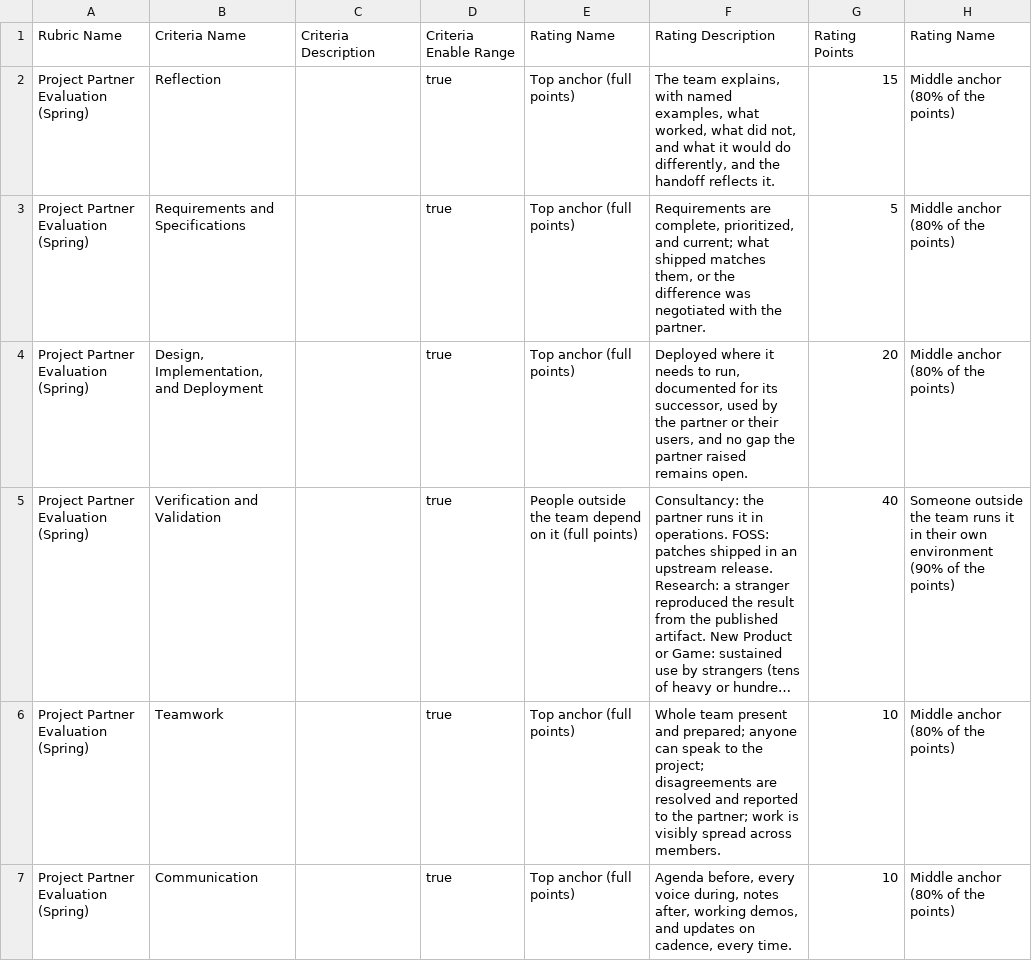
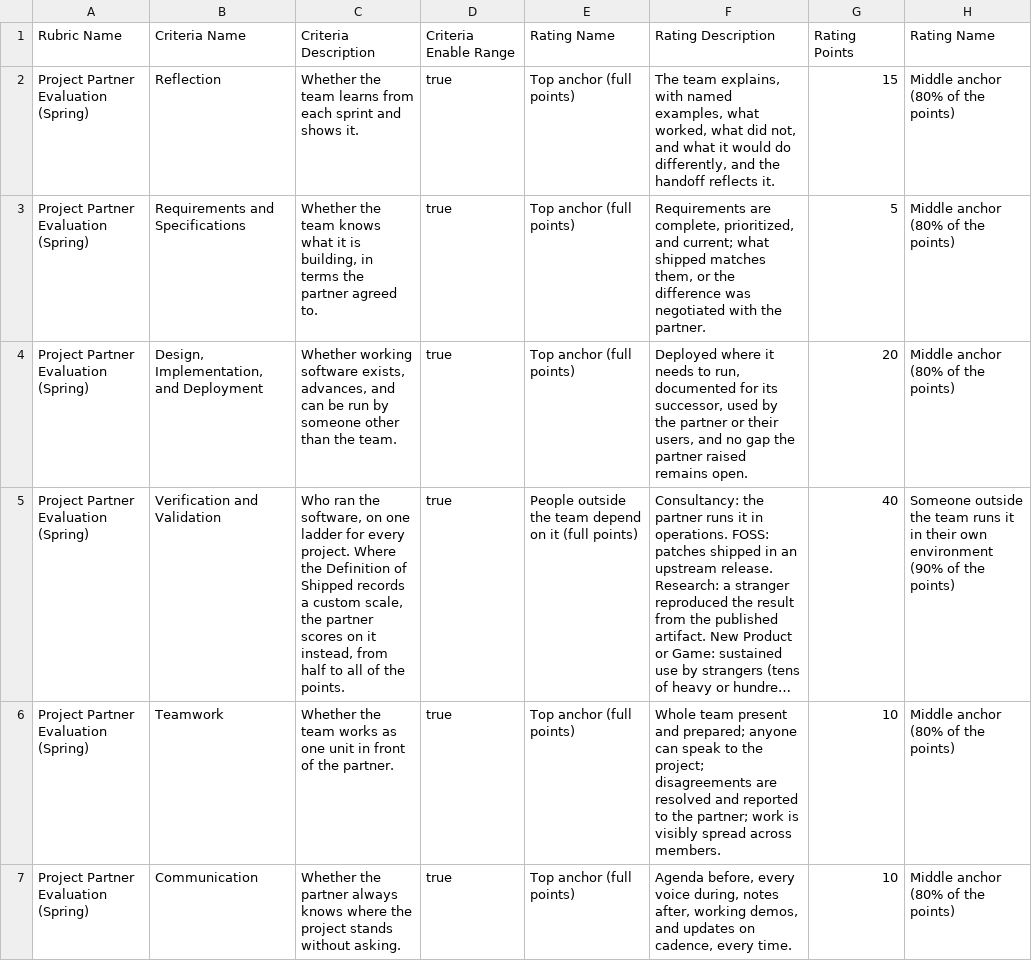
Before and after one commit to adulbrich/cs-capstone-handbook, a CSV file: canvas/assignments/project-partner-evaluation/partner-final-spring-rubric.csv, drawn as a sheet; only a part is shown; long unchanged cells end in …; the diff names each change by its address in the sheet, - before the commit and + after, or states it on an @@ line.

```diff
--- a/canvas/assignments/project-partner-evaluation/partner-final-spring-rubric.csv
+++ b/canvas/assignments/project-partner-evaluation/partner-final-spring-rubric.csv
-C2: (empty)
+C2: Whether the team learns from each sprint and shows it.
-C3: (empty)
+C3: Whether the team knows what it is building, in terms the partner agreed to.
-C4: (empty)
+C4: Whether working software exists, advances, and can be run by someone other than the team.
-C5: (empty)
+C5: Who ran the software, on one ladder for every project. Where the Definition of Shipped records a custom scale, the partner scores on it instead, from half to all of the points.
-C6: (empty)
+C6: Whether the team works as one unit in front of the partner.
-C7: (empty)
+C7: Whether the partner always knows where the project stands without asking.
```
Also changed, not shown: canvas/assignments/project-partner-evaluation/partner-final-fall-rubric.csv, canvas/assignments/project-partner-evaluation/partner-final-winter-rubric.csv, 3 other files.
